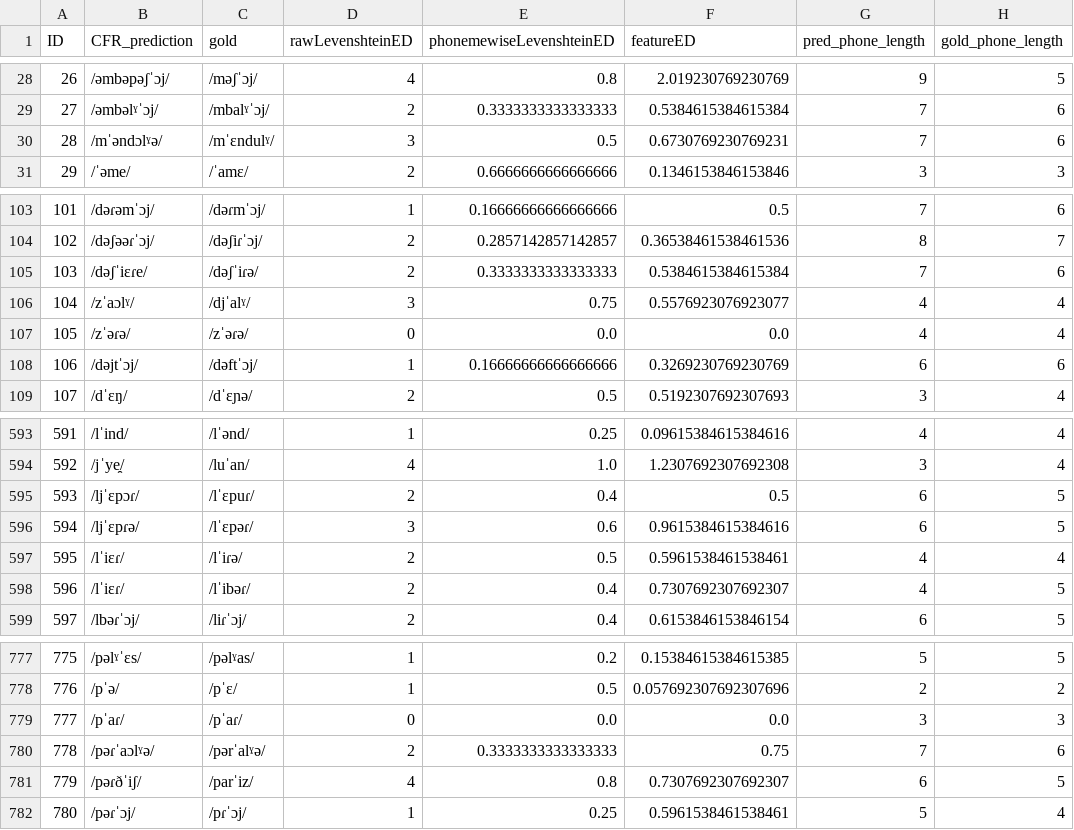
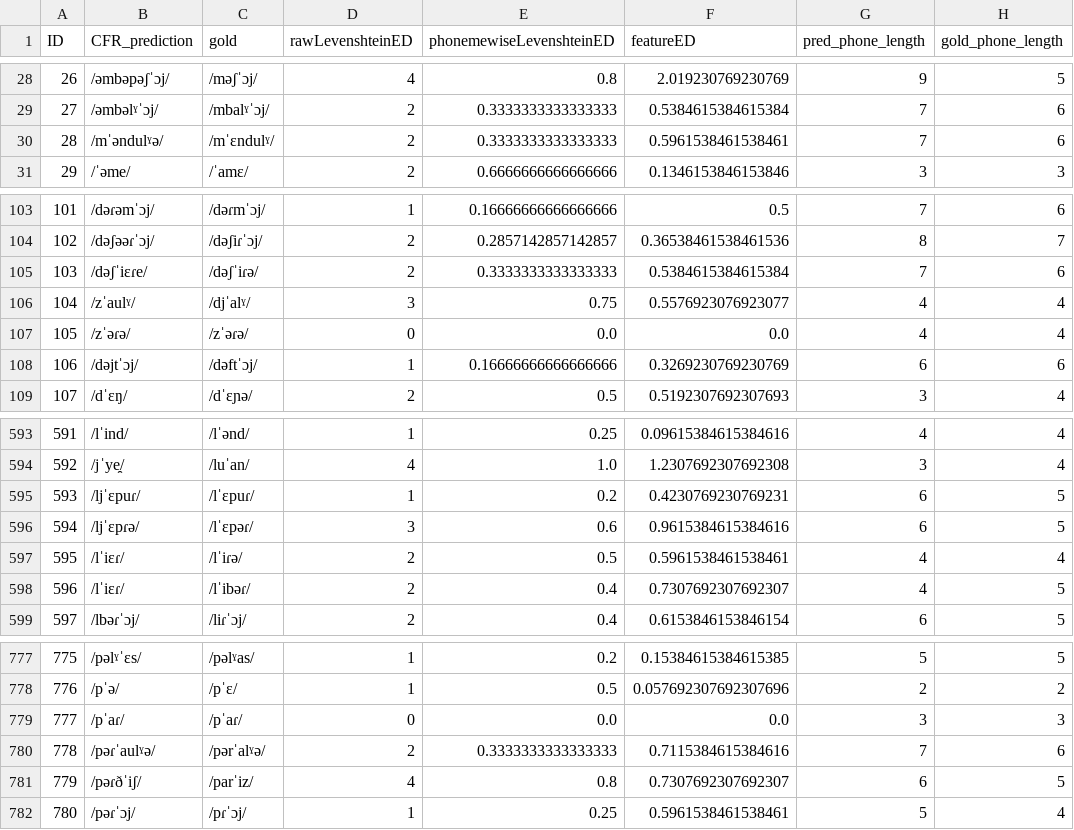
Before and after one commit to clmarr/Albanian-CFR, a CSV file: CLEA18-run/resultEditDistances.csv, drawn as a sheet; only a part is shown, gaps mark what is left out.

```diff
--- a/CLEA18-run/resultEditDistances.csv
+++ b/CLEA18-run/resultEditDistances.csv
@@ -29,3 +29,3 @@ ID,CFR_prediction,gold,rawLevenshteinED,phonemewiseLevenshteinED,featureED,pred_
 27,/əmbəlˠˈɔj/,/mbalˠˈɔj/,2,0.3333333333333333,0.5384615384615384,7,6
-28,/mˈəndɔlˠə/,/mˈɛndulˠ/,3,0.5,0.6730769230769231,7,6
+28,/mˈəndulˠə/,/mˈɛndulˠ/,2,0.3333333333333333,0.5961538461538461,7,6
 29,/ˈəme/,/ˈamɛ/,2,0.6666666666666666,0.1346153846153846,3,3
@@ -105,3 +105,3 @@ ID,CFR_prediction,gold,rawLevenshteinED,phonemewiseLevenshteinED,featureED,pred_
 103,/dəʃˈiɛɾe/,/dəʃˈiɾə/,2,0.3333333333333333,0.5384615384615384,7,6
-104,/zˈaɔlˠ/,/djˈalˠ/,3,0.75,0.5576923076923077,4,4
+104,/zˈaulˠ/,/djˈalˠ/,3,0.75,0.5576923076923077,4,4
 105,/zˈəɾə/,/zˈəɾə/,0,0.0,0.0,4,4
@@ -594,3 +594,3 @@ ID,CFR_prediction,gold,rawLevenshteinED,phonemewiseLevenshteinED,featureED,pred_
 592,/jˈye̯/,/luˈan/,4,1.0,1.2307692307692308,3,4
-593,/ljˈɛpɔɾ/,/lˈɛpuɾ/,2,0.4,0.5,6,5
+593,/ljˈɛpuɾ/,/lˈɛpuɾ/,1,0.2,0.4230769230769231,6,5
 594,/ljˈɛpɾə/,/lˈɛpəɾ/,3,0.6,0.9615384615384616,6,5
@@ -779,3 +779,3 @@ ID,CFR_prediction,gold,rawLevenshteinED,phonemewiseLevenshteinED,featureED,pred_
 777,/pˈaɾ/,/pˈaɾ/,0,0.0,0.0,3,3
-778,/pəɾˈaɔlˠə/,/pərˈalˠə/,2,0.3333333333333333,0.75,7,6
+778,/pəɾˈaulˠə/,/pərˈalˠə/,2,0.3333333333333333,0.7115384615384616,7,6
 779,/pəɾðˈiʃ/,/parˈiz/,4,0.8,0.7307692307692307,6,5
```
Also changed, not shown: 3 other files.
